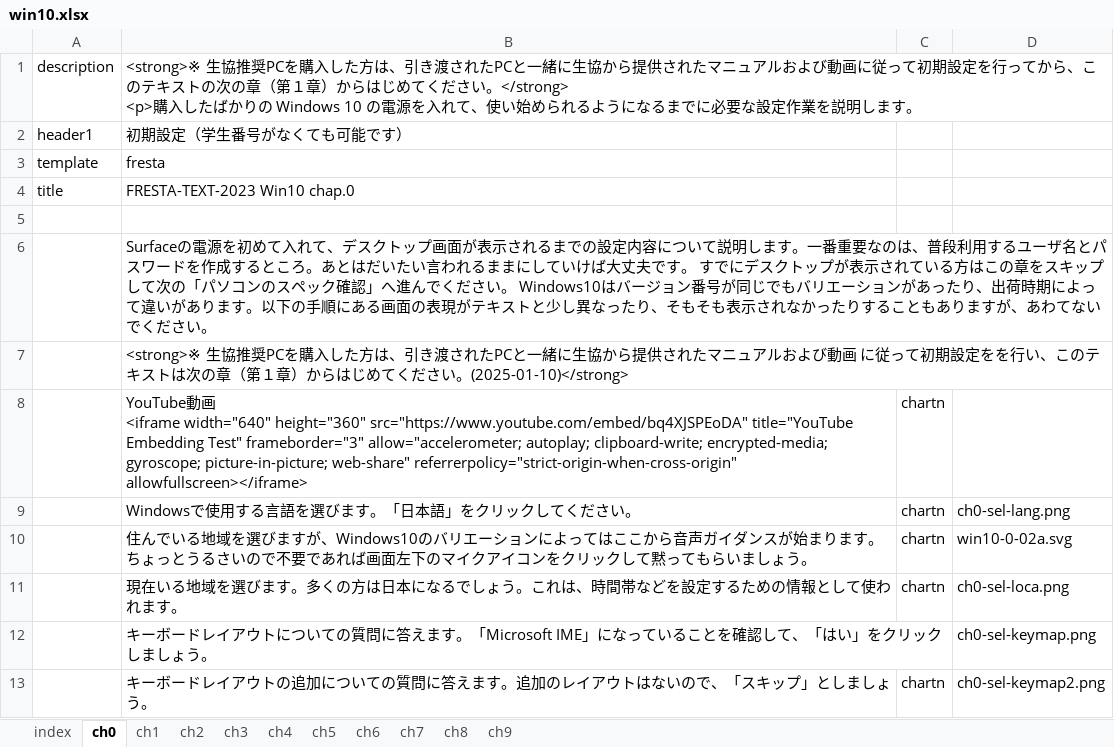
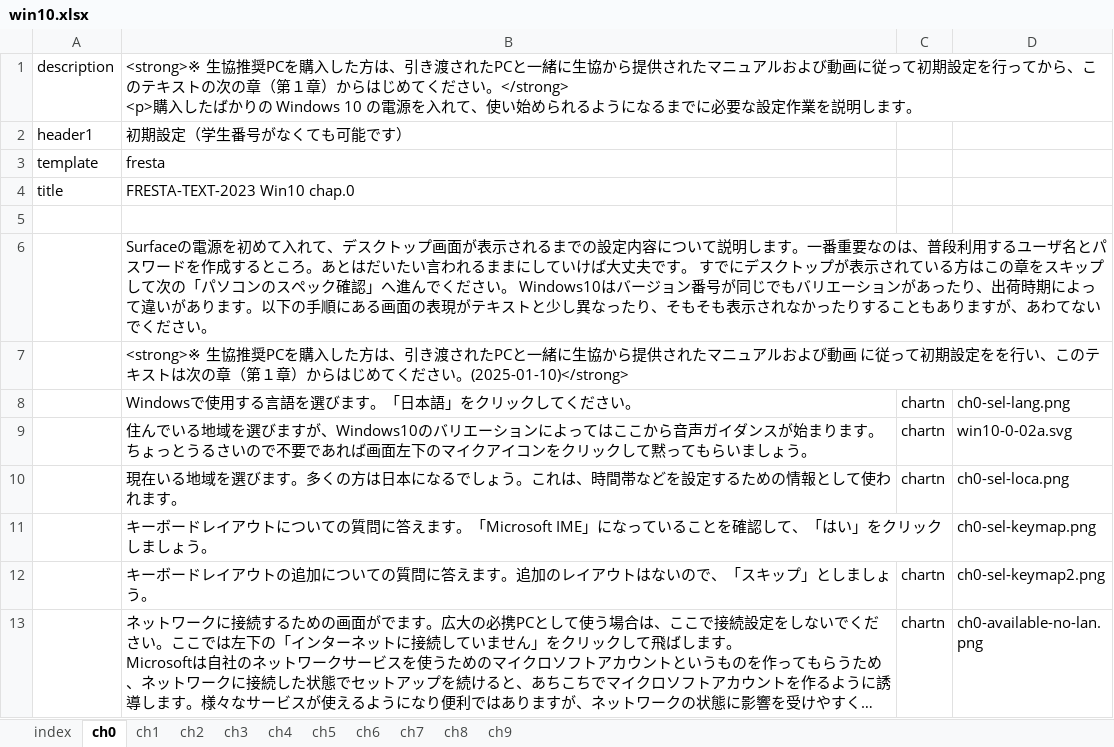
Before and after one commit to gnutar/fresta, an Excel workbook: win10.xlsx, sheet ch0, drawn as a sheet; only a part is shown; the shorter side is filled out with more unchanged rows; long unchanged cells end in …; values as stored, in another font and other column widths than the file's, no borders; ↵ is a line break in a cell; the diff names each change by its address in the sheet, - before the commit and + after, or states it on an @@ line.

Commit message:
win10.xlsx: revert youtube link (for testing)

```diff
--- a/win10.xlsx (sheet ch0)
+++ b/win10.xlsx (sheet ch0)
-row 8:  | YouTube動画 ↵ <iframe width="640" height="360" src="https://www.youtube.com/embed/bq4XJSPEoDA" title="YouTube Embedding Test" frameborder="3" allow="accelerometer; autoplay; clipboard-write; encrypted-media; gyroscope; picture-in-picture; web-share" referrerpolicy="strict-origin-when-cross-origin" allowfullscreen></iframe> | chartn
```
